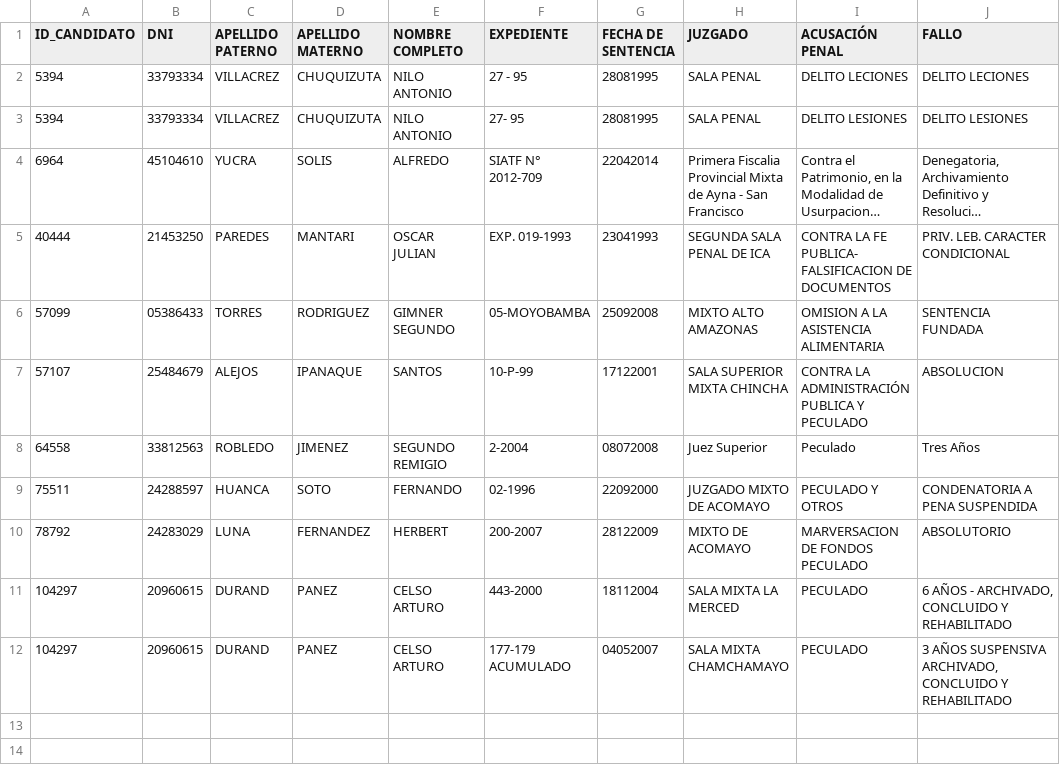
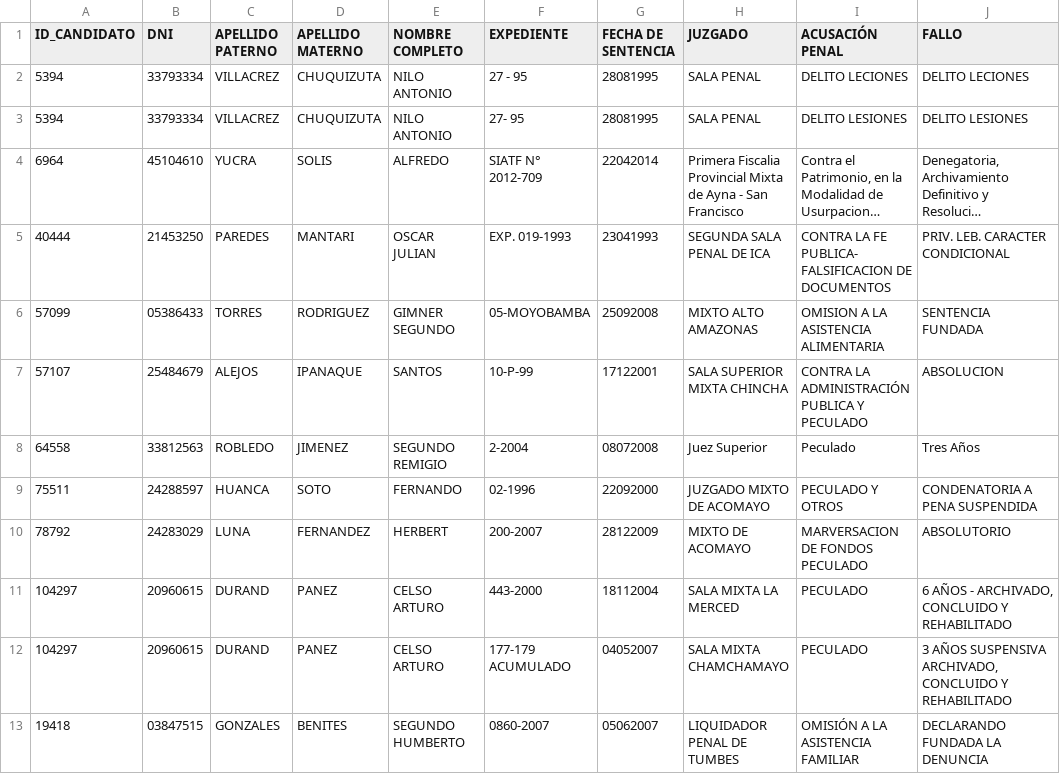
Before and after one commit to ventanita/ventanita, a TSV file: dummy_data/dummy_data3.tsv, drawn as a sheet; long unchanged cells end in ….

```diff
--- a/dummy_data/dummy_data3.tsv
+++ b/dummy_data/dummy_data3.tsv
@@ -12 +12,2 @@ ID_CANDIDATO	DNI	APELLIDO PATERNO	APELLIDO MATERNO	NOMBRE COMPLETO	EXPEDIENTE	FE
 104297	20960615	DURAND	PANEZ	CELSO ARTURO	177-179 ACUMULADO	04052007	SALA MIXTA CHAMCHAMAYO	PECULADO	3 AÑOS SUSPENSIVA ARCHIVADO, CONCLUIDO Y REHABILITADO
+19418	03847515	GONZALES	BENITES	SEGUNDO HUMBERTO	0860-2007	05062007	LIQUIDADOR PENAL DE TUMBES	OMISIÓN A LA ASISTENCIA FAMILIAR	DECLARANDO FUNDADA LA DENUNCIA
```
Also changed, not shown: dummy_data/dummy_data1.tsv, dummy_data/dummy_data2.tsv, 1 other file.
